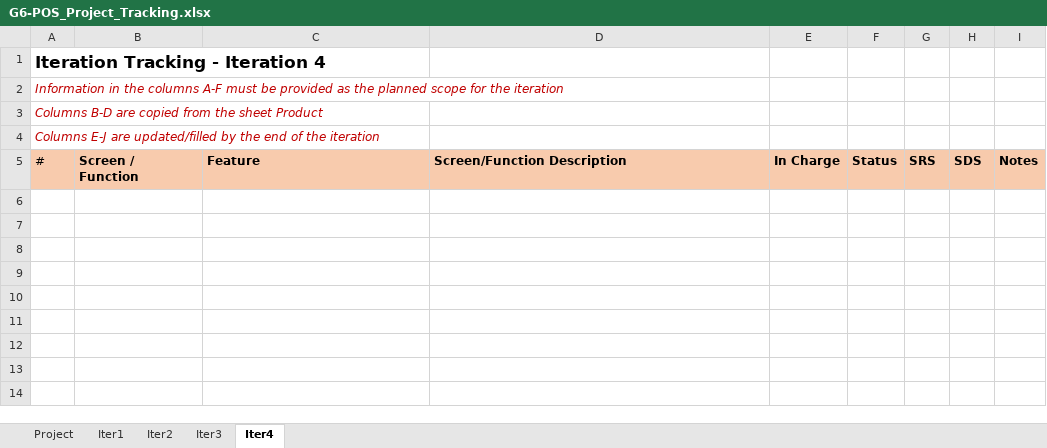
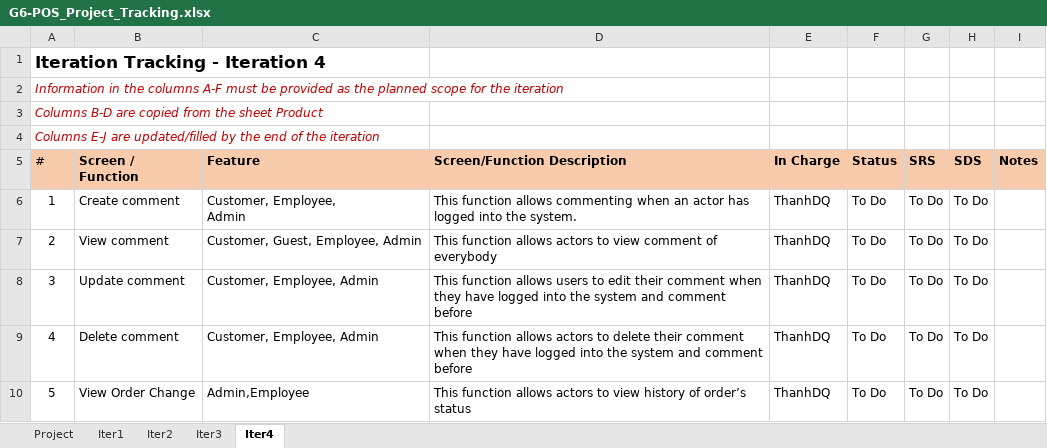
Before and after one commit to L1N6/Project-OnlineShop, an Excel workbook: Doc/G6-POS_Project_Tracking.xlsx, sheet Iter4, drawn as a sheet; values as stored, in another font and other column widths than the file's, no borders; ↵ is a line break in a cell; the diff names each change by its address in the sheet, - before the commit and + after, or states it on an @@ line.

```diff
--- a/Doc/G6-POS_Project_Tracking.xlsx (sheet Iter4)
+++ b/Doc/G6-POS_Project_Tracking.xlsx (sheet Iter4)
+row 6: 1 | Create comment | Customer, Employee, ↵ Admin | This function allows commenting when an actor has logged into the system. | ThanhDQ | To Do | To Do | To Do
+row 7: 2 | View comment | Customer, Guest, Employee, Admin | This function allows actors to view comment of everybody | ThanhDQ | To Do | To Do | To Do
+row 8: 3 | Update comment | Customer, Employee, Admin | This function allows users to edit their comment when they have logged into the system and comment before | ThanhDQ | To Do | To Do | To Do
+row 9: 4 | Delete comment | Customer, Employee, Admin | This function allows actors to delete their comment when they have logged into the system and comment before | ThanhDQ | To Do | To Do | To Do
+row 10: 5 | View Order Change | Admin,Employee | This function allows actors to view history of order’s status | ThanhDQ | To Do | To Do | To Do
```
Also changed, not shown: sheet Project, 6 other files.
